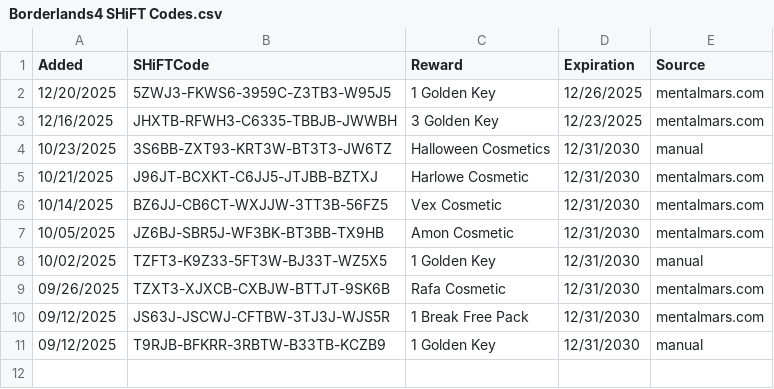
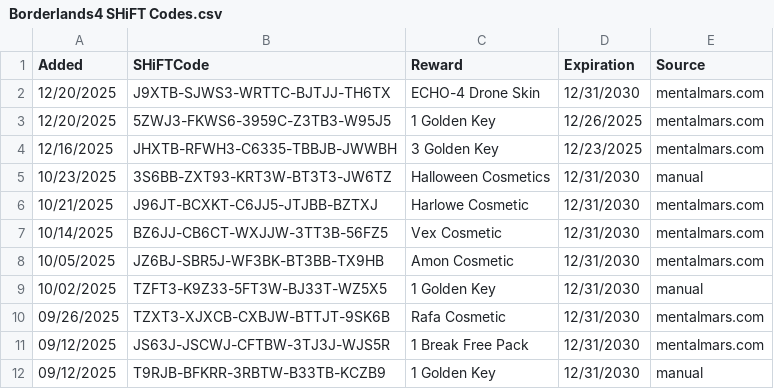
Before and after one commit to VinceCarbone/Borderlands4-SHiFTCodes, a CSV file: Borderlands4 SHiFT Codes.csv, drawn as a sheet.

Commit message:
SHiFT code update 12/20/2025

```diff
--- a/Borderlands4 SHiFT Codes.csv
+++ b/Borderlands4 SHiFT Codes.csv
@@ -1,2 +1,3 @@
 "Added","SHiFTCode","Reward","Expiration","Source"
+"12/20/2025","J9XTB-SJWS3-WRTTC-BJTJJ-TH6TX","ECHO-4 Drone Skin","12/31/2030","mentalmars.com"
 "12/20/2025","5ZWJ3-FKWS6-3959C-Z3TB3-W95J5","1 Golden Key","12/26/2025","mentalmars.com"
```
